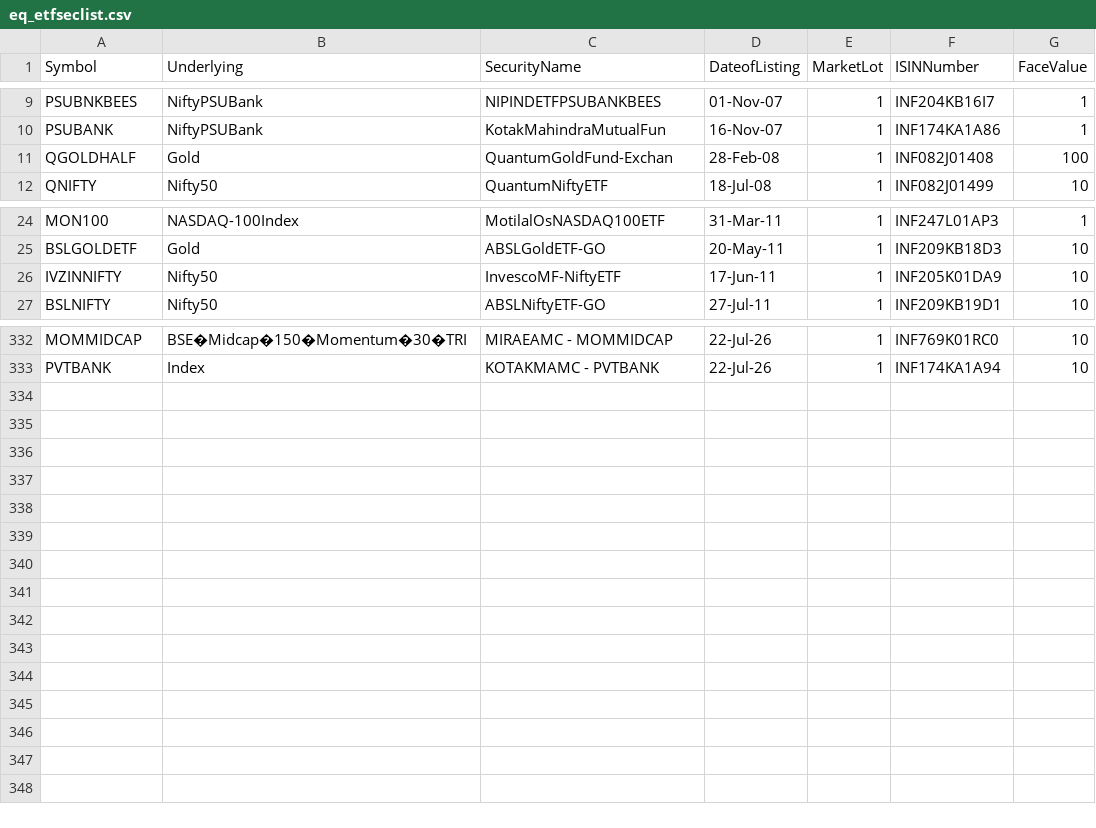
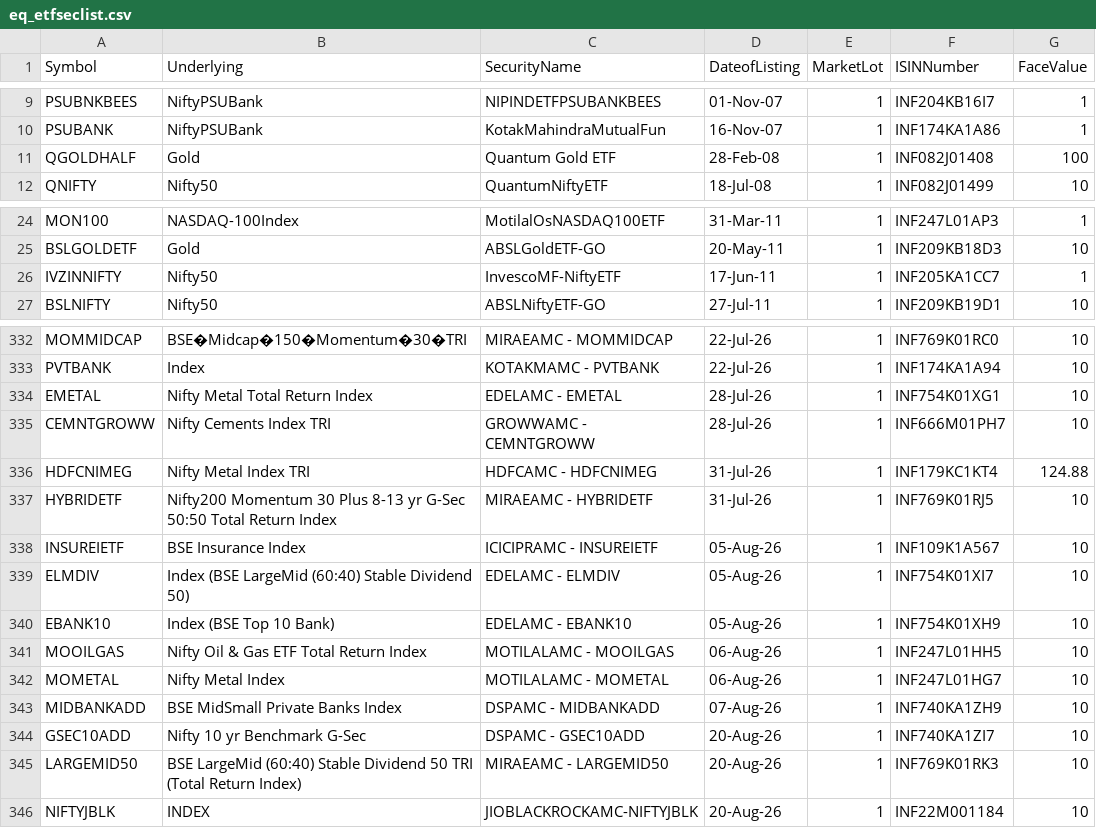
Before and after one commit to riyazpanarwala/riyaz-stocks-chart, a CSV file: public/eq_etfseclist.csv, drawn as a sheet; only a part is shown, gaps mark what is left out.

```diff
--- a/public/eq_etfseclist.csv
+++ b/public/eq_etfseclist.csv
@@ -10,3 +10,3 @@ PSUBNKBEES,NiftyPSUBank,NIPINDETFPSUBANKBEES,01-Nov-07,1,INF204KB16I7,1
 PSUBANK,NiftyPSUBank,KotakMahindraMutualFun,16-Nov-07,1,INF174KA1A86,1
-QGOLDHALF,Gold,QuantumGoldFund-Exchan,28-Feb-08,1,INF082J01408,100
+QGOLDHALF,Gold,Quantum Gold ETF,28-Feb-08,1,INF082J01408,100
 QNIFTY,Nifty50,QuantumNiftyETF,18-Jul-08,1,INF082J01499,10
@@ -25,3 +25,3 @@ MON100,NASDAQ-100Index,MotilalOsNASDAQ100ETF,31-Mar-11,1,INF247L01AP3,1
 BSLGOLDETF,Gold,ABSLGoldETF-GO,20-May-11,1,INF209KB18D3,10
-IVZINNIFTY,Nifty50,InvescoMF-NiftyETF,17-Jun-11,1,INF205K01DA9,10
+IVZINNIFTY,Nifty50,InvescoMF-NiftyETF,17-Jun-11,1,INF205KA1CC7,1
 BSLNIFTY,Nifty50,ABSLNiftyETF-GO,27-Jul-11,1,INF209KB19D1,10
@@ -333 +333,14 @@ MOMMIDCAP,BSE�Midcap�150�Momentum�30�TRI,MIRAEAMC - MOMMIDCAP,22-Jul-2
 PVTBANK,Index,KOTAKMAMC - PVTBANK,22-Jul-26,1,INF174KA1A94,10
+EMETAL,Nifty Metal Total Return Index,EDELAMC - EMETAL,28-Jul-26,1,INF754K01XG1,10
+CEMNTGROWW,Nifty Cements Index TRI,GROWWAMC - CEMNTGROWW,28-Jul-26,1,INF666M01PH7,10
+HDFCNIMEG,Nifty Metal Index TRI,HDFCAMC - HDFCNIMEG,31-Jul-26,1,INF179KC1KT4,124.88
+HYBRIDETF,Nifty200 Momentum 30 Plus 8-13 yr G-Sec 50:50 Total Return Index,MIRAEAMC - HYBRIDETF,31-Jul-26,1,INF769K01RJ5,10
+INSUREIETF,BSE Insurance Index,ICICIPRAMC - INSUREIETF,05-Aug-26,1,INF109K1A567,10
+ELMDIV,Index (BSE LargeMid (60:40) Stable Dividend 50),EDELAMC - ELMDIV,05-Aug-26,1,INF754K01XI7,10
+EBANK10,Index (BSE Top 10 Bank),EDELAMC - EBANK10,05-Aug-26,1,INF754K01XH9,10
+MOOILGAS,Nifty Oil & Gas ETF Total Return Index,MOTILALAMC - MOOILGAS,06-Aug-26,1,INF247L01HH5,10
+MOMETAL,Nifty Metal Index,MOTILALAMC - MOMETAL,06-Aug-26,1,INF247L01HG7,10
+MIDBANKADD,BSE MidSmall Private Banks Index,DSPAMC - MIDBANKADD,07-Aug-26,1,INF740KA1ZH9,10
+GSEC10ADD,Nifty 10 yr Benchmark G-Sec,DSPAMC - GSEC10ADD,20-Aug-26,1,INF740KA1ZI7,10
+LARGEMID50,BSE LargeMid (60:40) Stable Dividend 50 TRI (Total Return Index),MIRAEAMC - LARGEMID50,20-Aug-26,1,INF769K01RK3,10
+NIFTYJBLK,INDEX,JIOBLACKROCKAMC-NIFTYJBLK,20-Aug-26,1,INF22M001184,10
```
Also changed, not shown: public/bse_equity.csv, public/fo_mktlots.csv, 1 other file.
